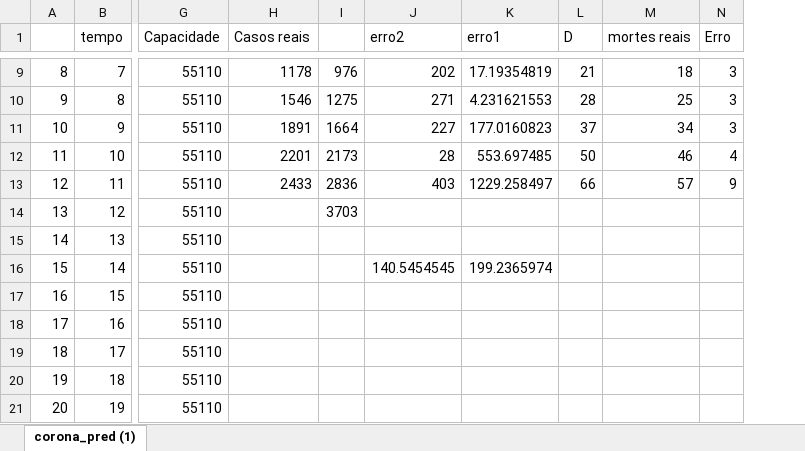
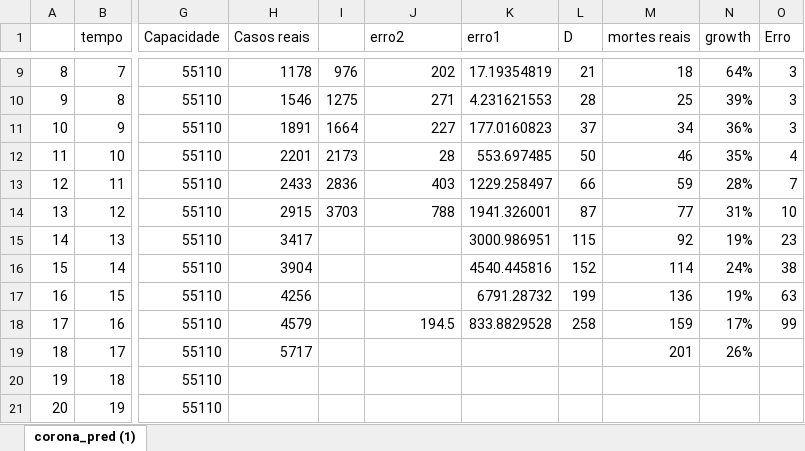
Before and after one commit to octavio-santiago/Covid19_data, an Excel workbook: dataset/corona_pred (1) old.xlsx, sheet corona_pred (1), drawn as a sheet; only a part is shown, gaps mark what is left out; values as stored, in another font and other column widths than the file's, no borders; charts and pictures not drawn; addresses are those after the commit; the diff names each change by its address in the sheet, - before the commit and + after, or states it on an @@ line.

```diff
--- a/dataset/corona_pred (1) old.xlsx (sheet corona_pred (1))
+++ b/dataset/corona_pred (1) old.xlsx (sheet corona_pred (1))
+column N (growth), rows 9-19: 64% | 39% | 36% | 35% | 28% | 31% | 19% | 24% | 19% | 17% | 26%
-M13 (mortes reais): 57
+M13 (mortes reais): 59
-O13 (Erro): 9
+O13 (Erro): 7
-H14 (Casos reais): (empty)
+H14 (Casos reais): 2915
-J14 (erro2): (empty)
+J14 (erro2): 788
-K14 (erro1): (empty)
+K14 (erro1): 1941.326001
-L14 (D): (empty)
+L14 (D): 87
-M14 (mortes reais): (empty)
+M14 (mortes reais): 77
-O14 (Erro): (empty)
+O14 (Erro): 10
-H15 (Casos reais): (empty)
+H15 (Casos reais): 3417
-K15 (erro1): (empty)
+K15 (erro1): 3000.986951
-L15 (D): (empty)
+L15 (D): 115
-M15 (mortes reais): (empty)
+M15 (mortes reais): 92
-O15 (Erro): (empty)
+O15 (Erro): 23
-H16 (Casos reais): (empty)
+H16 (Casos reais): 3904
-J16 (erro2): 140.5454545
+J16 (erro2): (empty)
-K16 (erro1): 199.2365974
+K16 (erro1): 4540.445816
-L16 (D): (empty)
+L16 (D): 152
-M16 (mortes reais): (empty)
+M16 (mortes reais): 114
-O16 (Erro): (empty)
+O16 (Erro): 38
-H17 (Casos reais): (empty)
+H17 (Casos reais): 4256
-K17 (erro1): (empty)
+K17 (erro1): 6791.28732
-L17 (D): (empty)
+L17 (D): 199
-M17 (mortes reais): (empty)
+M17 (mortes reais): 136
-O17 (Erro): (empty)
+O17 (Erro): 63
-H18 (Casos reais): (empty)
+H18 (Casos reais): 4579
-J18 (erro2): (empty)
+J18 (erro2): 194.5
-K18 (erro1): (empty)
+K18 (erro1): 833.8829528
-L18 (D): (empty)
+L18 (D): 258
-M18 (mortes reais): (empty)
+M18 (mortes reais): 159
-O18 (Erro): (empty)
+O18 (Erro): 99
-H19 (Casos reais): (empty)
+H19 (Casos reais): 5717
-M19 (mortes reais): (empty)
+M19 (mortes reais): 201
```
Also changed, not shown: charts or pictures, dataset/corona_pred.xlsx, dataset/covid_citites_brazil.xlsx, 23 other files.
